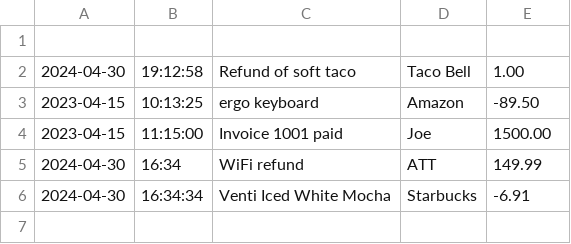
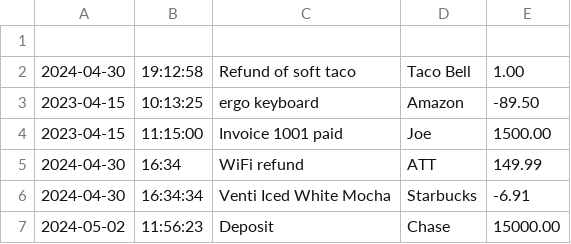
Before and after one commit to carpoeric/accounting-ledger, a CSV file: AccountingLedger/Transactions.csv, drawn as a sheet; the diff names each change by its address in the sheet, - before the commit and + after, or states it on an @@ line.

```diff
--- a/AccountingLedger/Transactions.csv
+++ b/AccountingLedger/Transactions.csv
+row 7: 2024-05-02 | 11:56:23 | Deposit | Chase | 15000.00
```
Also changed, not shown: 4 other files.
